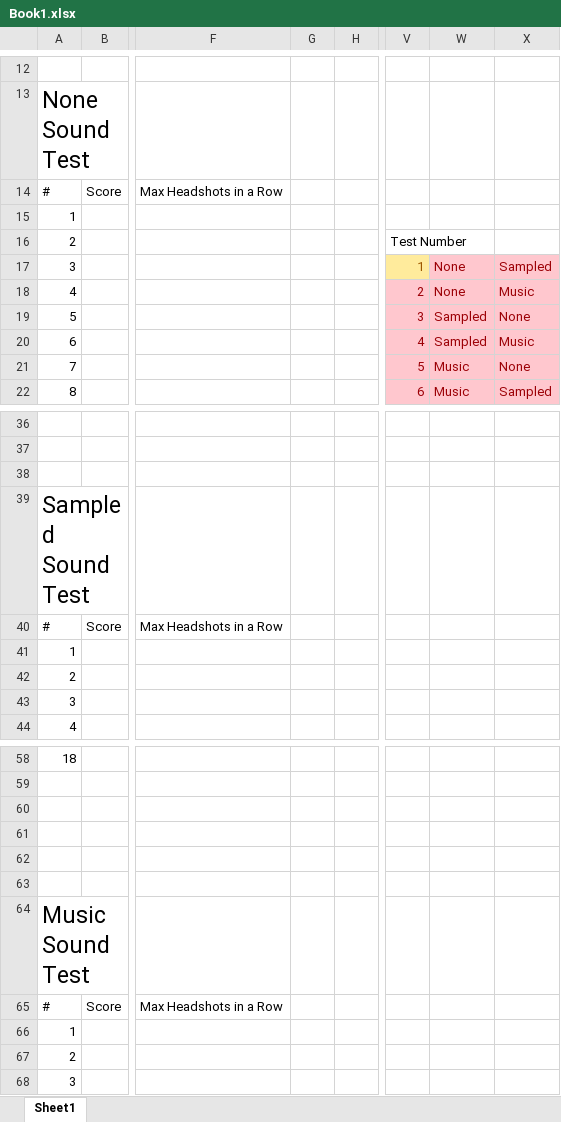
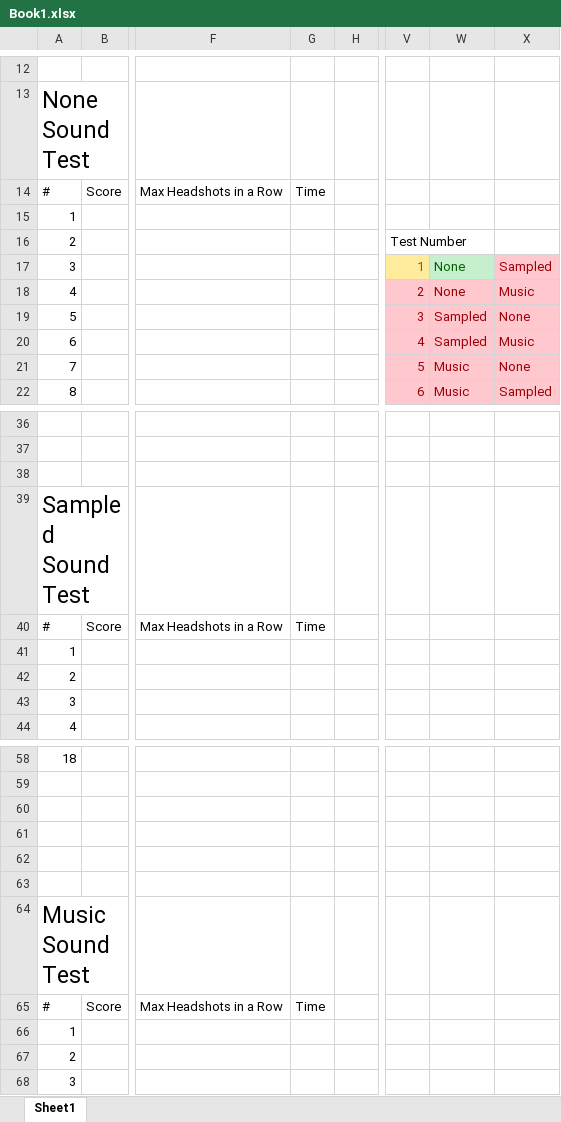
Before and after one commit to U2260777/DisertationWork, an Excel workbook: Other/Book1.xlsx, sheet Sheet1, drawn as a sheet; only a part is shown, gaps mark what is left out; values as stored, in another font and other column widths than the file's, no borders; the diff names each change by its address in the sheet, - before the commit and + after, or states it on an @@ line.

Commit message:
Uopdated hitscan and excel

```diff
--- a/Other/Book1.xlsx (sheet Sheet1)
+++ b/Other/Book1.xlsx (sheet Sheet1)
-G14: (empty)
+G14: Time
@@ W17 fill: #FFC7CE → #C6EFCE, text colour: #9C0006 → #006100 @@
-G40: (empty)
+G40: Time
-G65: (empty)
+G65: Time
```
Also changed, not shown: 3 other files.
